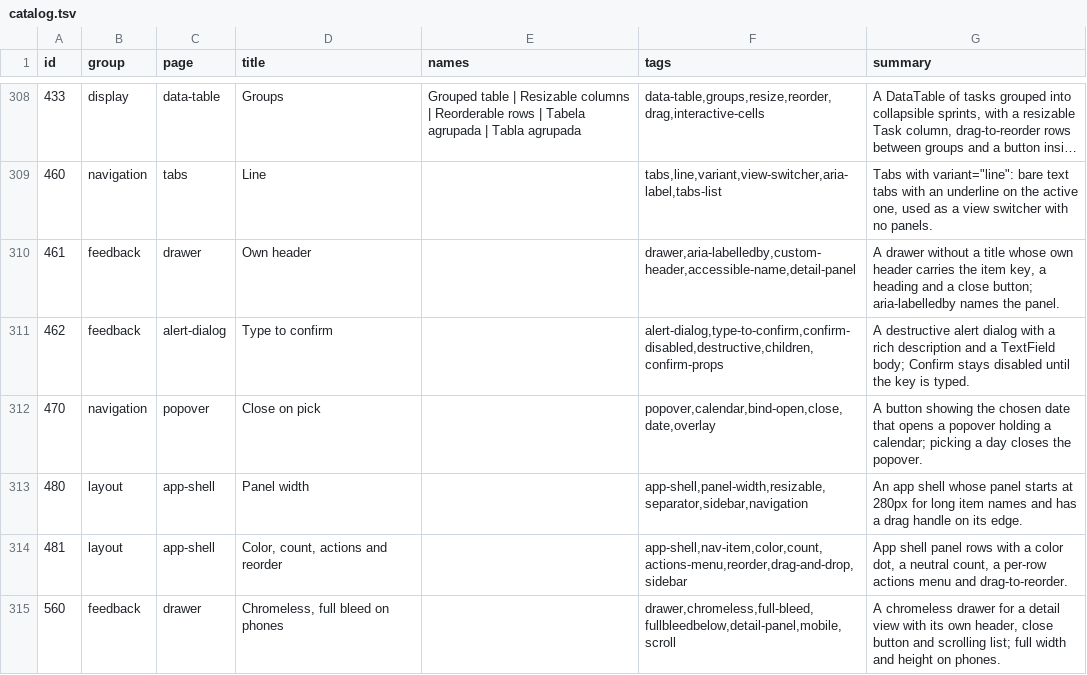
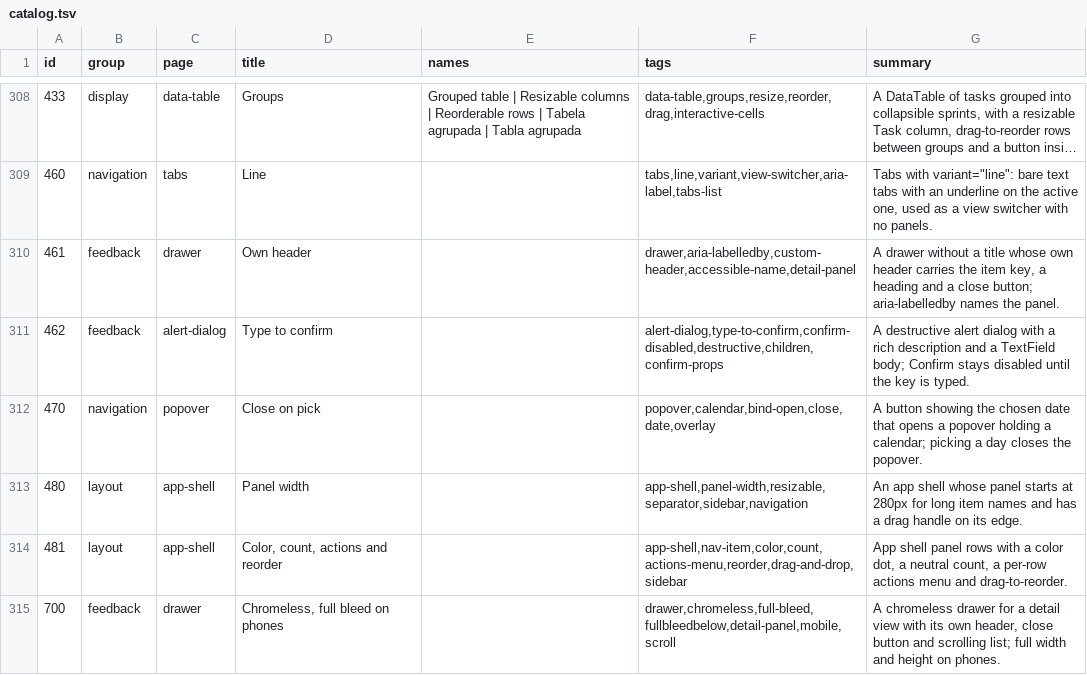
Before and after one commit to Nitjsefnie-OSC/ui, a TSV file: site/public/api/v1/en/catalog.tsv, drawn as a sheet; only a part is shown, gaps mark what is left out; long unchanged cells end in ….

```diff
--- a/site/public/api/v1/en/catalog.tsv
+++ b/site/public/api/v1/en/catalog.tsv
@@ -314,2 +314,2 @@ id	group	page	title	names	tags	summary
 481	layout	app-shell	Color, count, actions and reorder		app-shell,nav-item,color,count,actions-menu,reorder,drag-and-drop,sidebar	App shell panel rows with a color dot, a neutral count, a per-row actions menu and drag-to-reorder.
-560	feedback	drawer	Chromeless, full bleed on phones		drawer,chromeless,full-bleed,fullbleedbelow,detail-panel,mobile,scroll	A chromeless drawer for a detail view with its own header, close button and scrolling list; full width and height on phones.
+700	feedback	drawer	Chromeless, full bleed on phones		drawer,chromeless,full-bleed,fullbleedbelow,detail-panel,mobile,scroll	A chromeless drawer for a detail view with its own header, close button and scrolling list; full width and height on phones.
```
Also changed, not shown: 5 other files.
